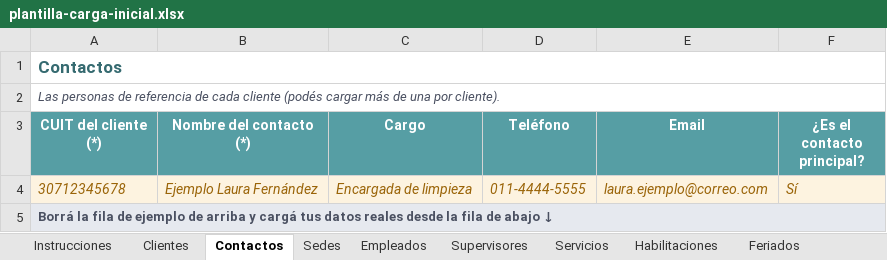
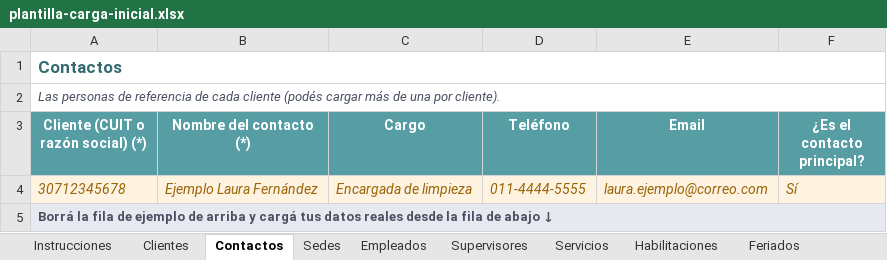
Before and after one commit to extendiendoservicios/extendiendoservicios-app, an Excel workbook: docs/plantilla-carga-inicial.xlsx, sheet Contactos, drawn as a sheet; values as stored, in another font and other column widths than the file's, no borders; conditional formats not drawn; the diff names each change by its address in the sheet, - before the commit and + after, or states it on an @@ line.

```diff
--- a/docs/plantilla-carga-inicial.xlsx (sheet Contactos)
+++ b/docs/plantilla-carga-inicial.xlsx (sheet Contactos)
-A3: CUIT del cliente (*)
+A3: Cliente (CUIT o razón social) (*)
```
Also changed, not shown: sheet Instrucciones, sheet Clientes, sheet Servicios, sheet Habilitaciones, sheet Sedes, 11 other files.
